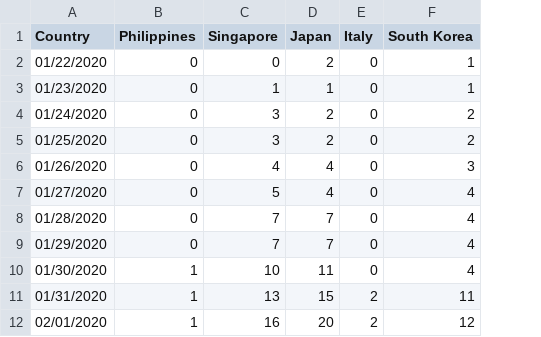
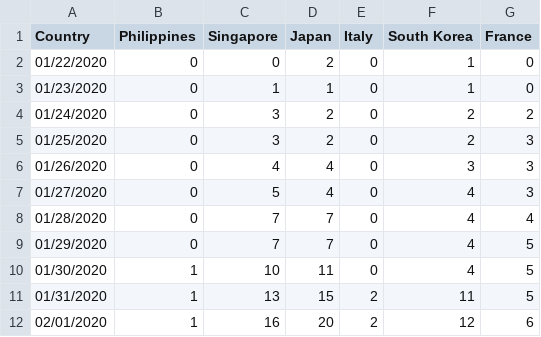
Before and after one commit to jmbangate/covid19data, a CSV file: CovidCSV.csv, drawn as a sheet; only a part is shown; the diff names each change by its address in the sheet, - before the commit and + after, or states it on an @@ line.

Commit message:
Update CovidCSV.csv

```diff
--- a/CovidCSV.csv
+++ b/CovidCSV.csv
+column G (France), rows 2-12: 0 | 0 | 2 | 3 | 3 | 3 | 4 | 5 | 5 | 5 | 6
```
